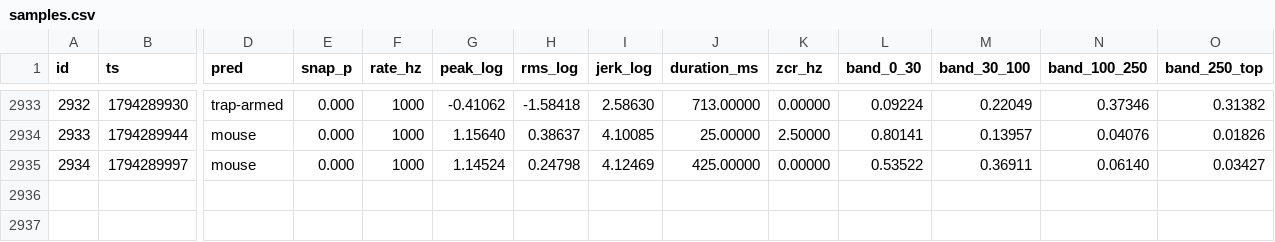
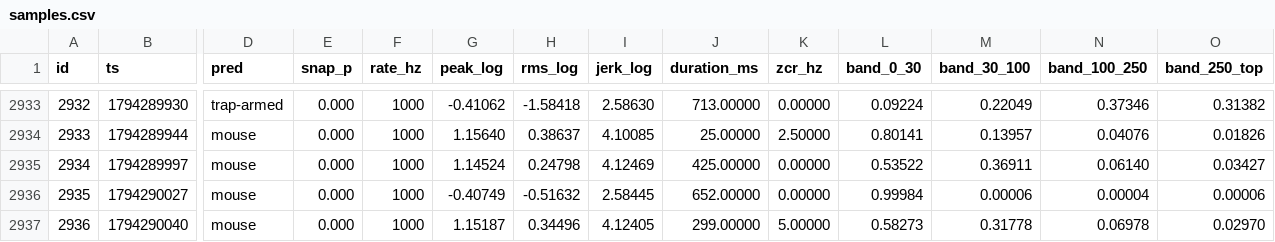
Before and after one commit to RandeLab/polh-kill, a CSV file: data/samples.csv, drawn as a sheet; only a part is shown, gaps mark what is left out; rows hold the shown columns only; the diff names each change by its address in the sheet, - before the commit and + after, or states it on an @@ line.

```diff
--- a/data/samples.csv
+++ b/data/samples.csv
+row 2936: 2935 | 1794290027 | mouse | 0.000 | 1000 | -0.40749 | -0.51632 | 2.58445 | 652.00000 | 0.00000 | 0.99984 | 0.00006 | 0.00004 | 0.00006
+row 2937: 2936 | 1794290040 | mouse | 0.000 | 1000 | 1.15187 | 0.34496 | 4.12405 | 299.00000 | 5.00000 | 0.58273 | 0.31778 | 0.06978 | 0.02970
```
Also changed, not shown: 13 other files.
